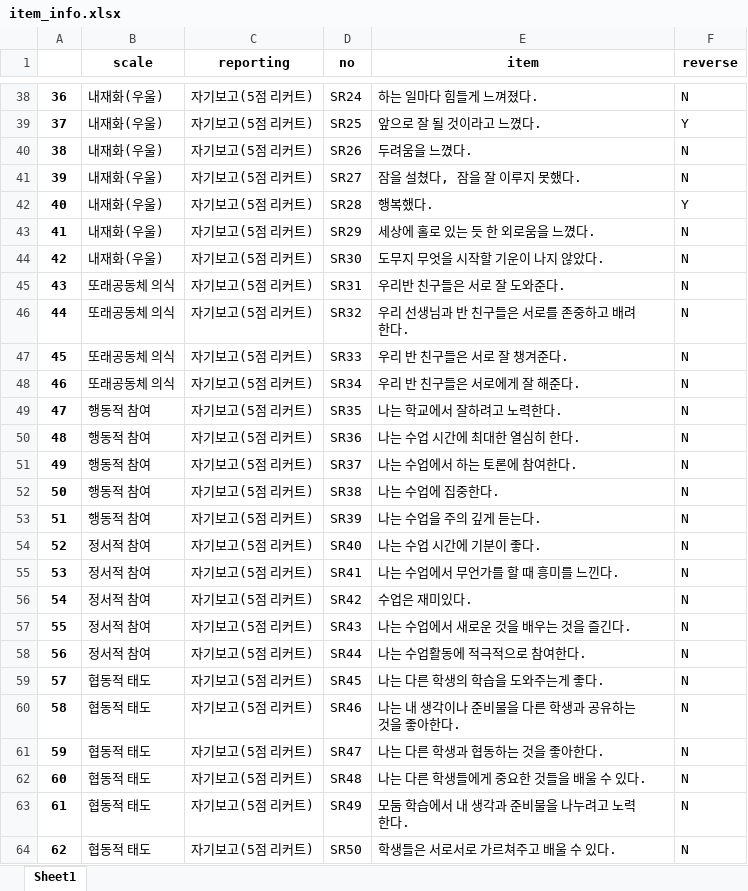
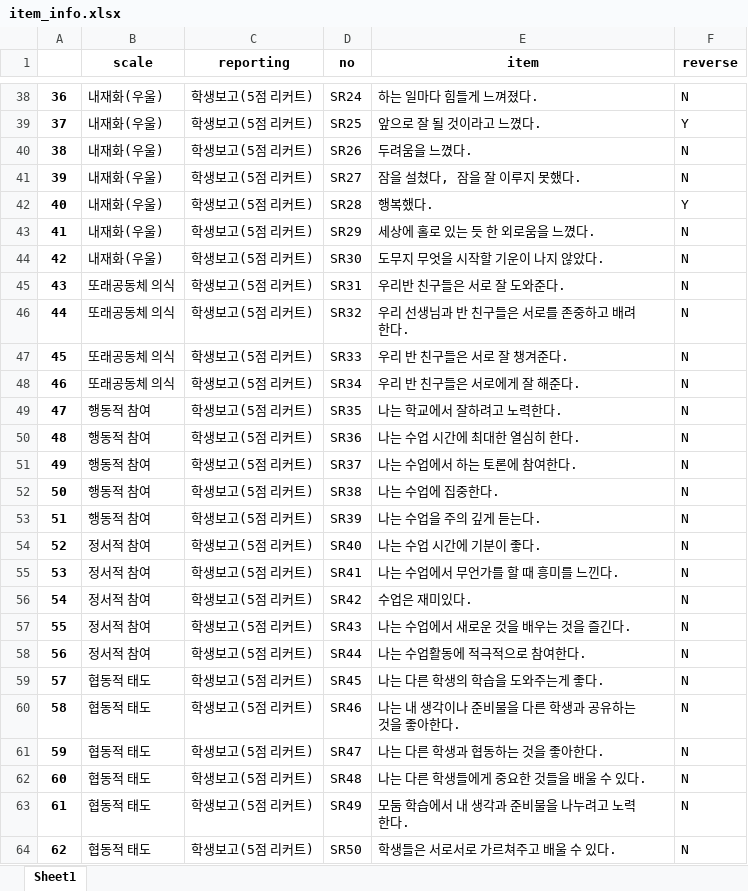
Before and after one commit to Byumin/peer, an Excel workbook: item_info.xlsx, sheet Sheet1, drawn as a sheet; only a part is shown, gaps mark what is left out; values as stored, in another font and other column widths than the file's, no borders; the diff covers the shown part only; the diff names each change by its address in the sheet, - before the commit and + after, or states it on an @@ line.

```diff
--- a/item_info.xlsx (sheet Sheet1)
+++ b/item_info.xlsx (sheet Sheet1)
-C38:C64 (reporting): 자기보고(5점 리커트)
+C38:C64 (reporting): 학생보고(5점 리커트)
```
Also changed, not shown: 80 edited cells elsewhere in this sheet.
